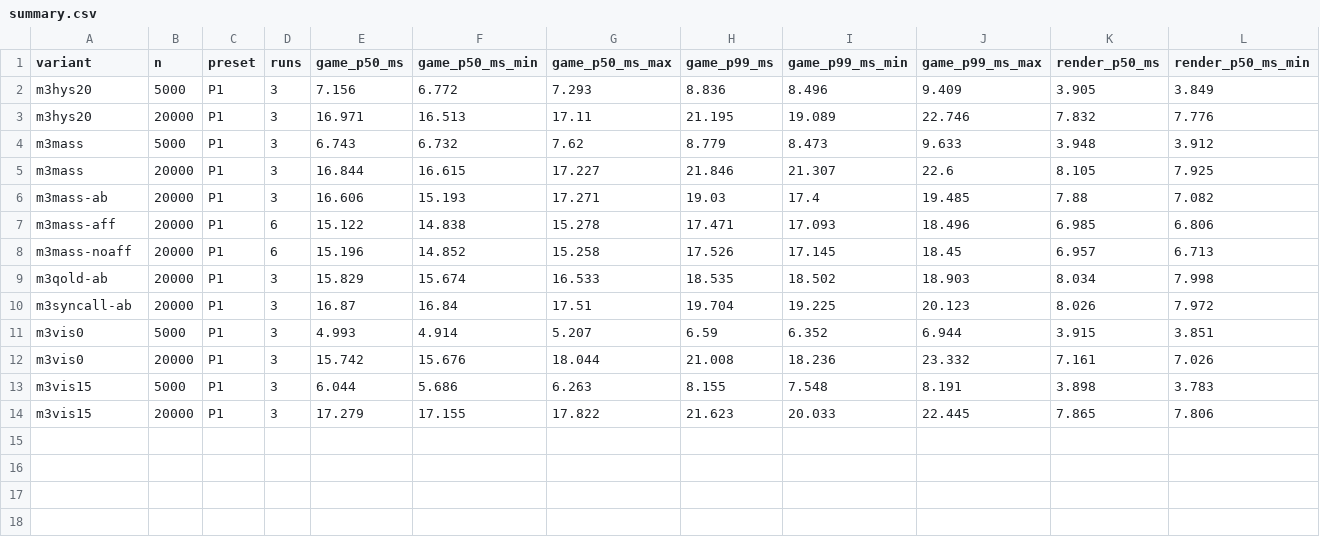
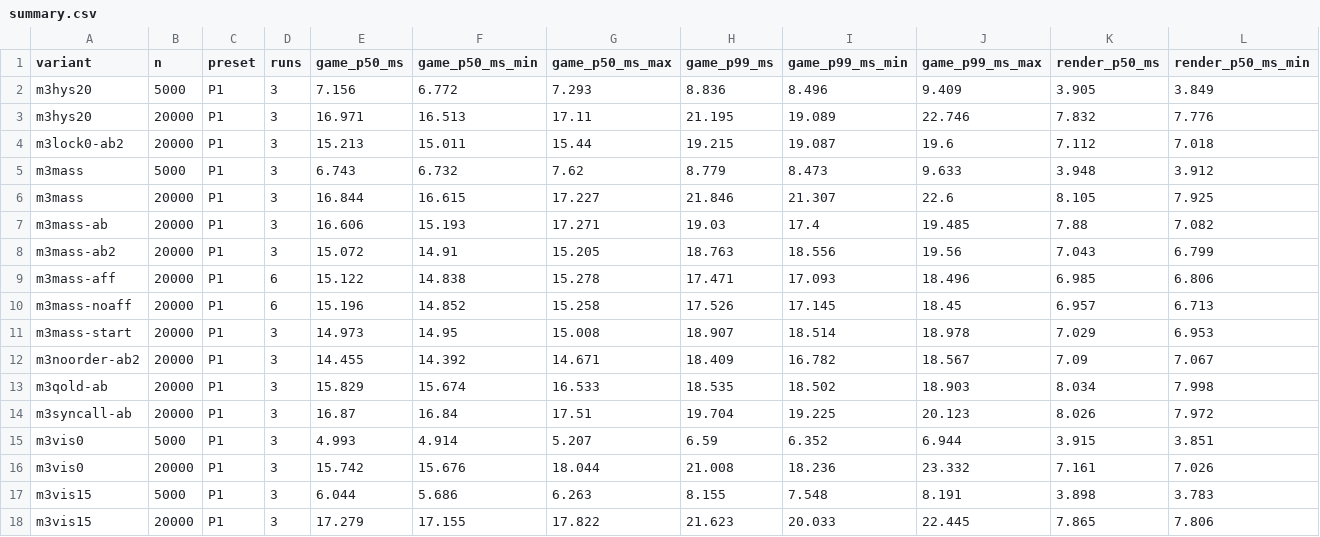
Before and after one commit to hon454/unreal-horde-optimization-lab, a CSV file: Measurements/M3b/summary.csv, drawn as a sheet; only a part is shown; rows hold the shown columns only; the diff names each change by its address in the sheet, - before the commit and + after, or states it on an @@ line.

Commit message:
bench: add m3b code a/b runs (lock observers, processor order)
m3mass/m3lock0/m3noorder at 20k P1 plus a 3-run start baseline, package built from 22679a9.

```diff
--- a/Measurements/M3b/summary.csv
+++ b/Measurements/M3b/summary.csv
+row 4: m3lock0-ab2 | 20000 | P1 | 3 | 15.213 | 15.011 | 15.44 | 19.215 | 19.087 | 19.6 | 7.112 | 7.018
+row 8: m3mass-ab2 | 20000 | P1 | 3 | 15.072 | 14.91 | 15.205 | 18.763 | 18.556 | 19.56 | 7.043 | 6.799
+row 11: m3mass-start | 20000 | P1 | 3 | 14.973 | 14.95 | 15.008 | 18.907 | 18.514 | 18.978 | 7.029 | 6.953
+row 12: m3noorder-ab2 | 20000 | P1 | 3 | 14.455 | 14.392 | 14.671 | 18.409 | 16.782 | 18.567 | 7.09 | 7.067
```
Also changed, not shown: 1 other file.
